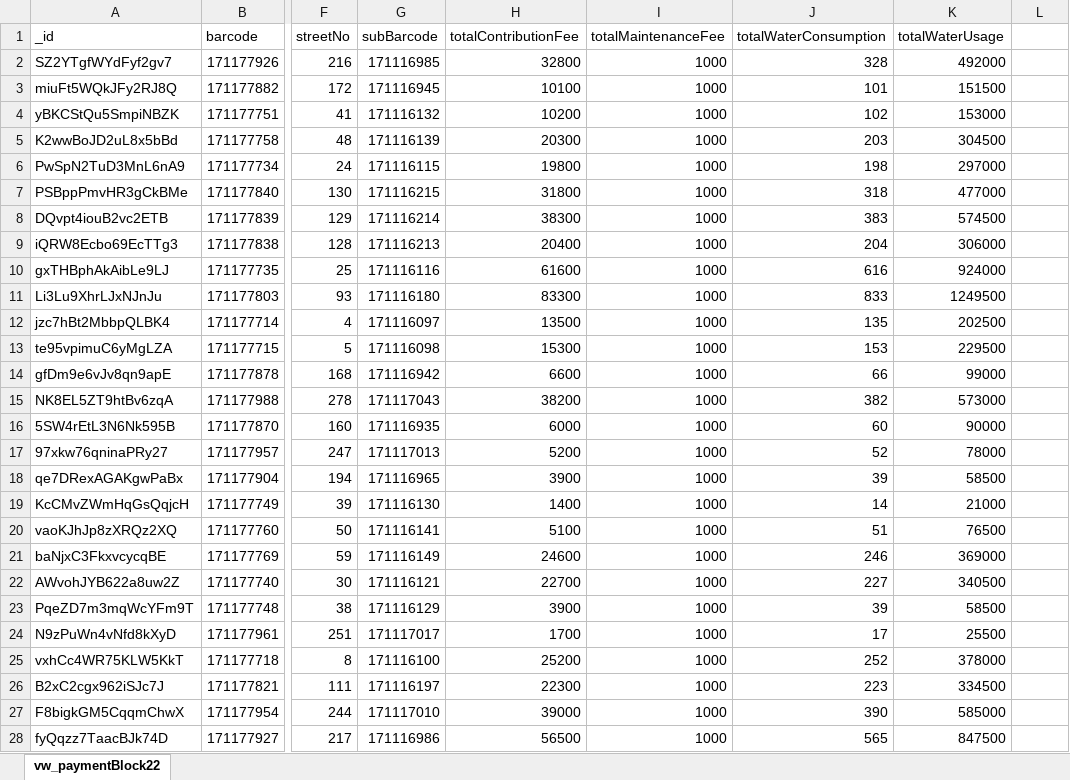
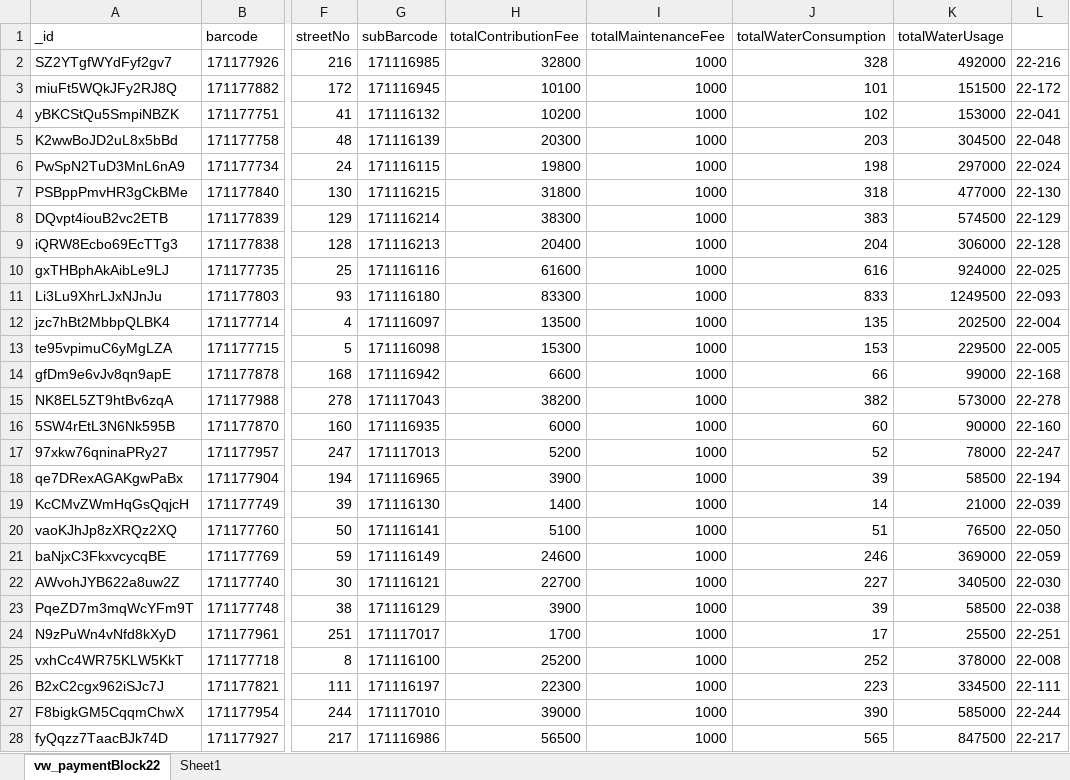
Before and after one commit to pinrongsun/Daily-Work, an Excel workbook: vw_paymentBlock22.xlsm, sheet vw_paymentBlock22, drawn as a sheet; only a part is shown, gaps mark what is left out; values as stored, in another font and other column widths than the file's, no borders; the diff covers the shown part only; the diff names each change by its address in the sheet, - before the commit and + after, or states it on an @@ line.

```diff
--- a/vw_paymentBlock22.xlsm (sheet vw_paymentBlock22)
+++ b/vw_paymentBlock22.xlsm (sheet vw_paymentBlock22)
+sheet tab: Sheet1
-L2: (empty)
+L2: 22-216
-L3: (empty)
+L3: 22-172
-L4: (empty)
+L4: 22-041
-L5: (empty)
+L5: 22-048
-L6: (empty)
+L6: 22-024
-L7: (empty)
+L7: 22-130
-L8: (empty)
+L8: 22-129
-L9: (empty)
+L9: 22-128
-L10: (empty)
+L10: 22-025
-L11: (empty)
+L11: 22-093
-L12: (empty)
+L12: 22-004
-L13: (empty)
+L13: 22-005
-L14: (empty)
+L14: 22-168
-L15: (empty)
+L15: 22-278
-L16: (empty)
+L16: 22-160
-L17: (empty)
+L17: 22-247
-L18: (empty)
+L18: 22-194
-L19: (empty)
+L19: 22-039
-L20: (empty)
+L20: 22-050
-L21: (empty)
+L21: 22-059
-L22: (empty)
+L22: 22-030
-L23: (empty)
+L23: 22-038
-L24: (empty)
+L24: 22-251
-L25: (empty)
+L25: 22-008
-L26: (empty)
+L26: 22-111
-L27: (empty)
+L27: 22-244
-L28: (empty)
+L28: 22-217
```
Also changed, not shown: 200 edited cells elsewhere in this sheet, output/vw_paymentCashier2Till13F14.xlsm, 31 other files.
